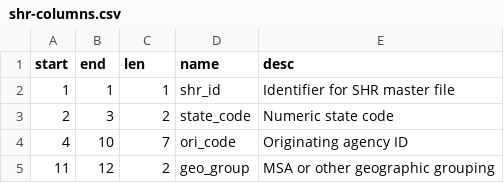
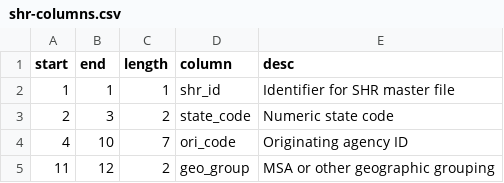
Before and after one commit to cbs-news-data/homicide-clearance-fbi-data, a CSV file: extract/hand/shr-columns.csv, drawn as a sheet; only a part is shown.

Commit message:
rename columns for csvkit

```diff
--- a/extract/hand/shr-columns.csv
+++ b/extract/hand/shr-columns.csv
@@ -1,2 +1,2 @@
-start,end,len,name,desc
+start,end,length,column,desc
 1,1,1,shr_id,Identifier for SHR master file
```
